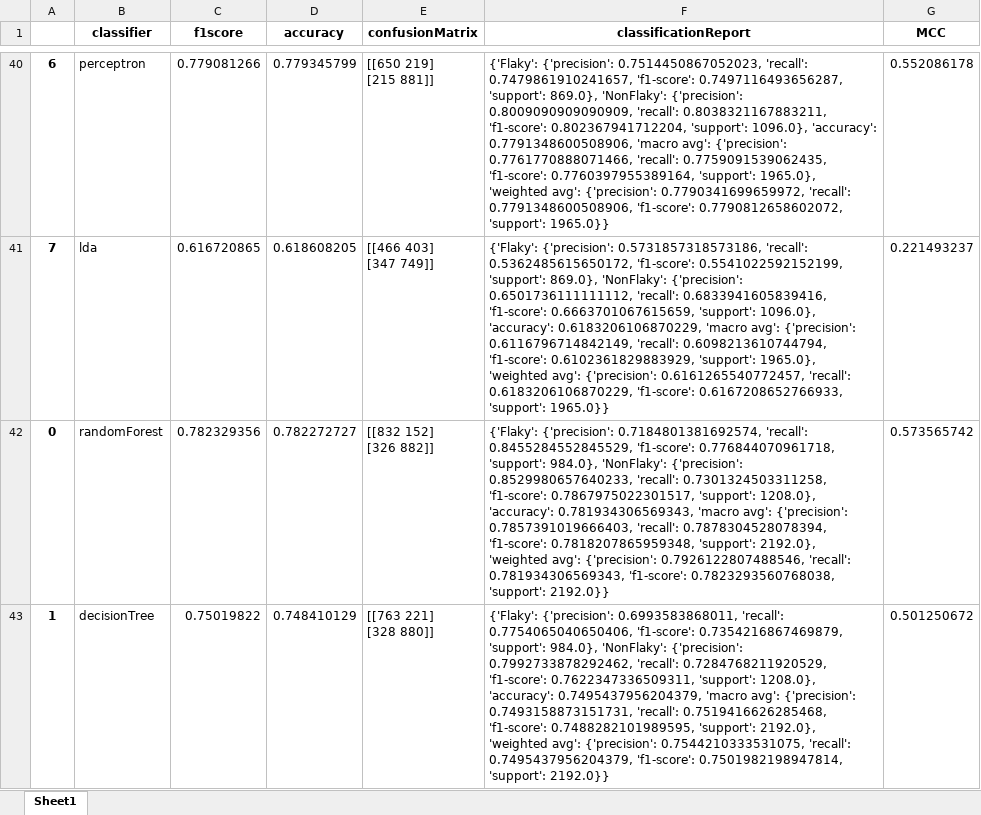
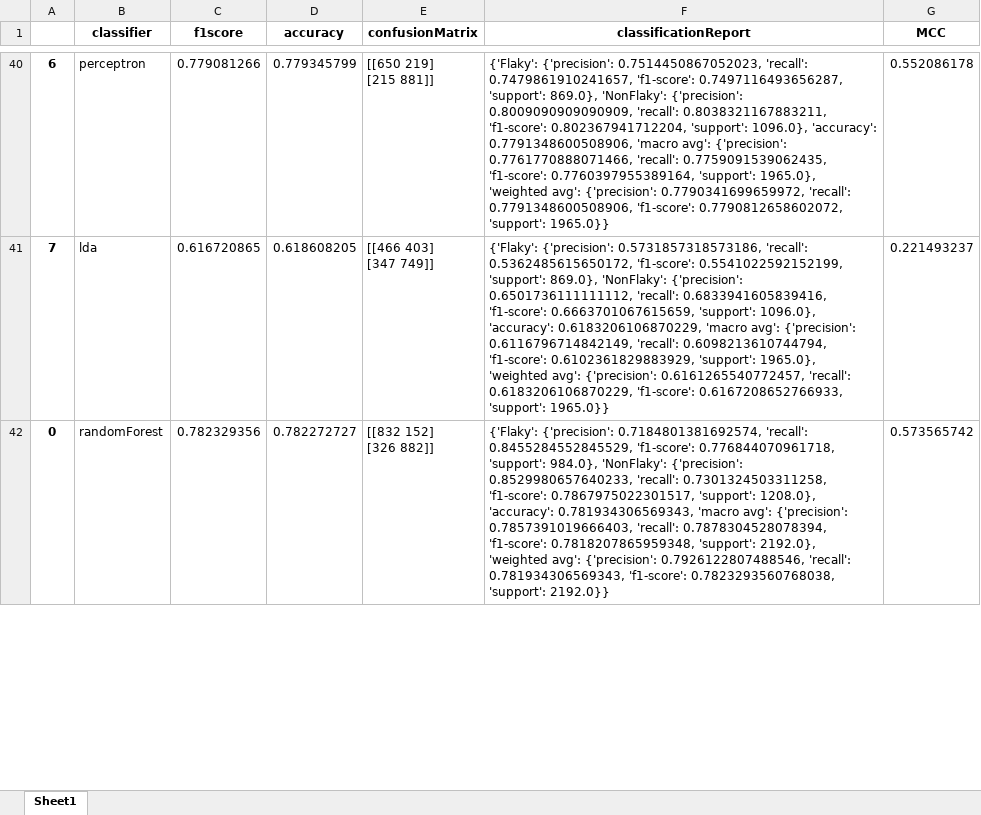
Before and after one commit to eve76/flaky_tests_AI, an Excel workbook: output_results.xlsx, sheet Sheet1, drawn as a sheet; only a part is shown, gaps mark what is left out; values as stored, in another font and other column widths than the file's, no borders; removed rows and columns are numbered as before the commit, all else as after; ↵ is a line break in a cell; the diff covers the shown part only; the diff names each change by its address in the sheet, - before the commit and + after, or states it on an @@ line.

```diff
--- a/output_results.xlsx (sheet Sheet1)
+++ b/output_results.xlsx (sheet Sheet1)
-row 43: 1 | decisionTree | 0.75019822 | 0.748410129 | [[763 221] ↵ [328 880]] | {'Flaky': {'precision': 0.6993583868011, 'recall': 0.7754065040650406, 'f1-score': 0.7354216867469879, 'support': 984.0}, 'NonFlaky': {'precision': 0.7992733878292462, 'recall': 0.7284768211920529, 'f1-score': 0.7622347336509311, 'support': 1208.0}, 'accuracy': 0.7495437956204379, 'macro avg': {'precision': 0.7493158873151731, 'recall': 0.7519416626285468, 'f1-score': 0.7488282101989595, 'support': 2192.0}, 'weighted avg': {'precision': 0.7544210333531075, 'recall': 0.7495437956204379, 'f1-score': 0.7501982198947814, 'support': 2192.0}} | 0.501250672
```
Also changed, not shown: 8 added rows and 7 removed rows elsewhere in this sheet, results.xlsx, 6 other files.
